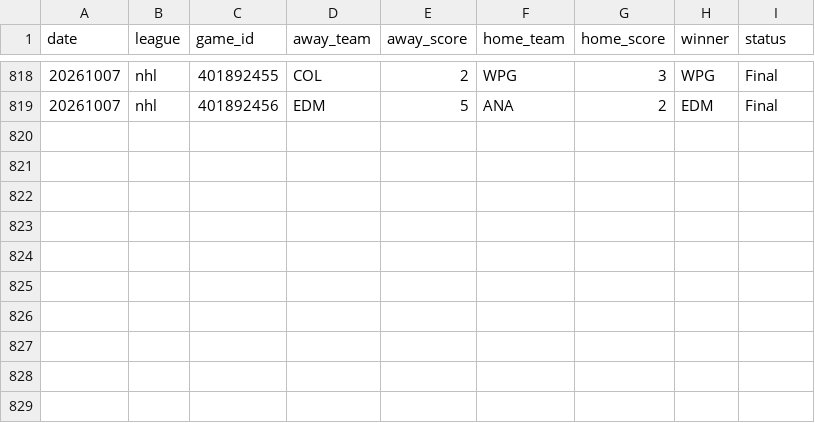
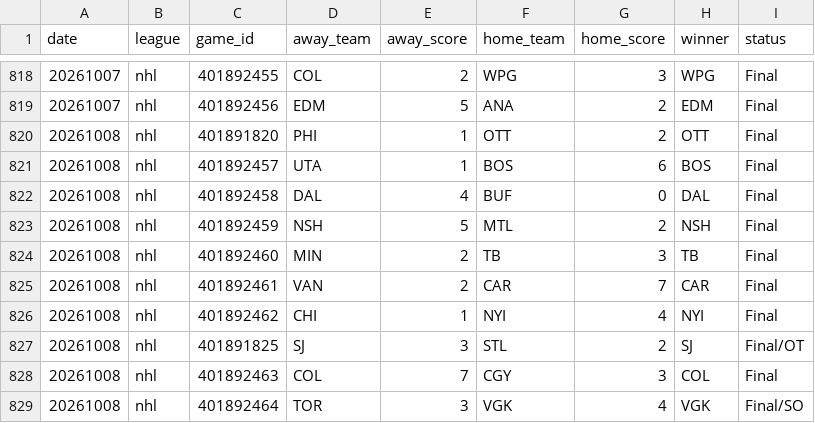
Before and after one commit to AlexJF12/sports-win-index, a CSV file: data/nhl/2026/nhl_scores_2026.csv, drawn as a sheet; only a part is shown, gaps mark what is left out.

```diff
--- a/data/nhl/2026/nhl_scores_2026.csv
+++ b/data/nhl/2026/nhl_scores_2026.csv
@@ -819 +819,11 @@ date,league,game_id,away_team,away_score,home_team,home_score,winner,status
 20261007,nhl,401892456,EDM,5,ANA,2,EDM,Final
+20261008,nhl,401891820,PHI,1,OTT,2,OTT,Final
+20261008,nhl,401892457,UTA,1,BOS,6,BOS,Final
+20261008,nhl,401892458,DAL,4,BUF,0,DAL,Final
+20261008,nhl,401892459,NSH,5,MTL,2,NSH,Final
+20261008,nhl,401892460,MIN,2,TB,3,TB,Final
+20261008,nhl,401892461,VAN,2,CAR,7,CAR,Final
+20261008,nhl,401892462,CHI,1,NYI,4,NYI,Final
+20261008,nhl,401891825,SJ,3,STL,2,SJ,Final/OT
+20261008,nhl,401892463,COL,7,CGY,3,COL,Final
+20261008,nhl,401892464,TOR,3,VGK,4,VGK,Final/SO
```
Also changed, not shown: data/mlb/2026/mlb_scores_2026.csv, data/nfl/2026/nfl_scores_2026.csv, 8 other files.
